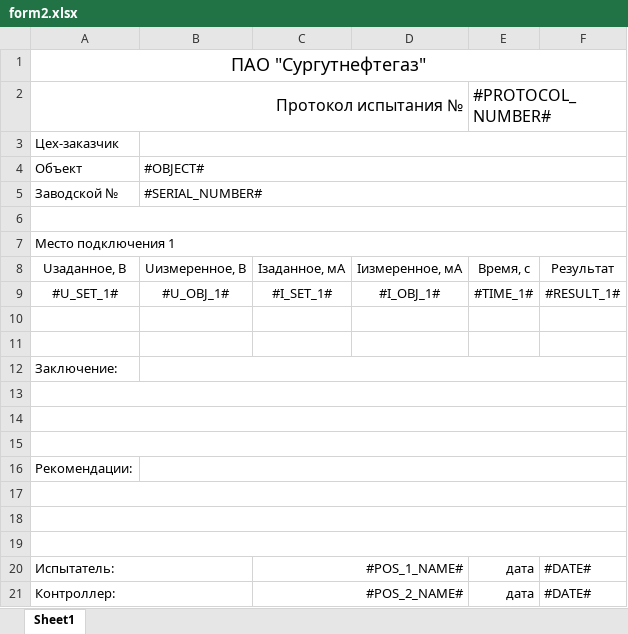
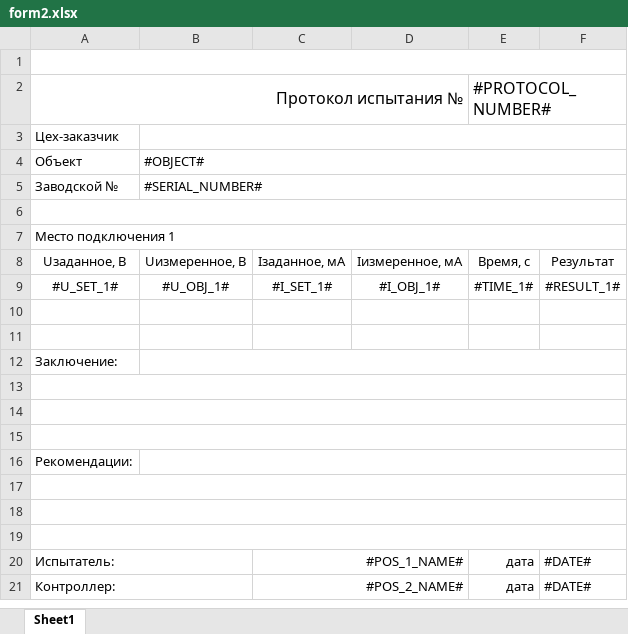
Before and after one commit to meepo161/pult, an Excel workbook: src/main/resources/ru/avem/pult/app/form2.xlsx, sheet Sheet1, drawn as a sheet; values as stored, in another font and other column widths than the file's, no borders; the diff names each change by its address in the sheet, - before the commit and + after, or states it on an @@ line.

```diff
--- a/src/main/resources/ru/avem/pult/app/form2.xlsx (sheet Sheet1)
+++ b/src/main/resources/ru/avem/pult/app/form2.xlsx (sheet Sheet1)
-A1: ПАО "Сургутнефтегаз"
+A1: (empty)
```
Also changed, not shown: 8 other files.
